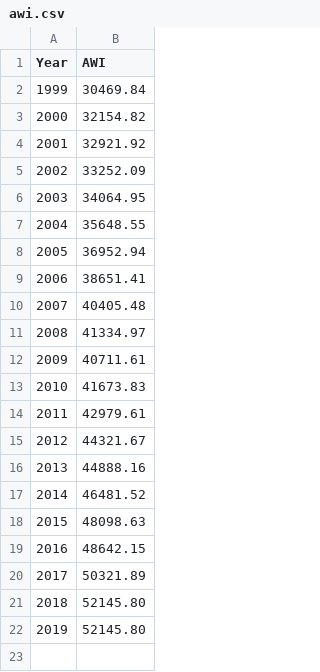
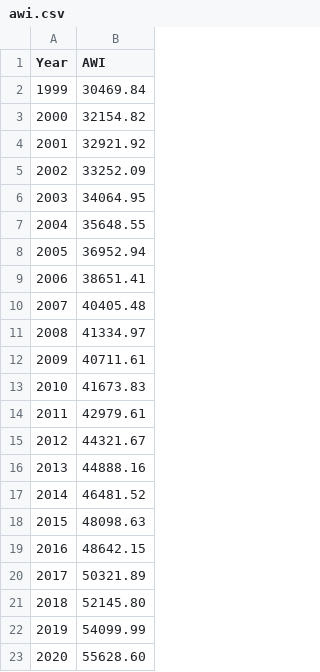
Before and after one commit to jvanderberg/oakparktaxdata, a CSV file: awi.csv, drawn as a sheet.

```diff
--- a/awi.csv
+++ b/awi.csv
@@ -21,2 +21,3 @@ Year,AWI
 2018,52145.80
-2019,52145.80
+2019,54099.99
+2020,55628.60
```
Also changed, not shown: 2020/assessmentpivot.csv, cpi.csv, 33 other files.
